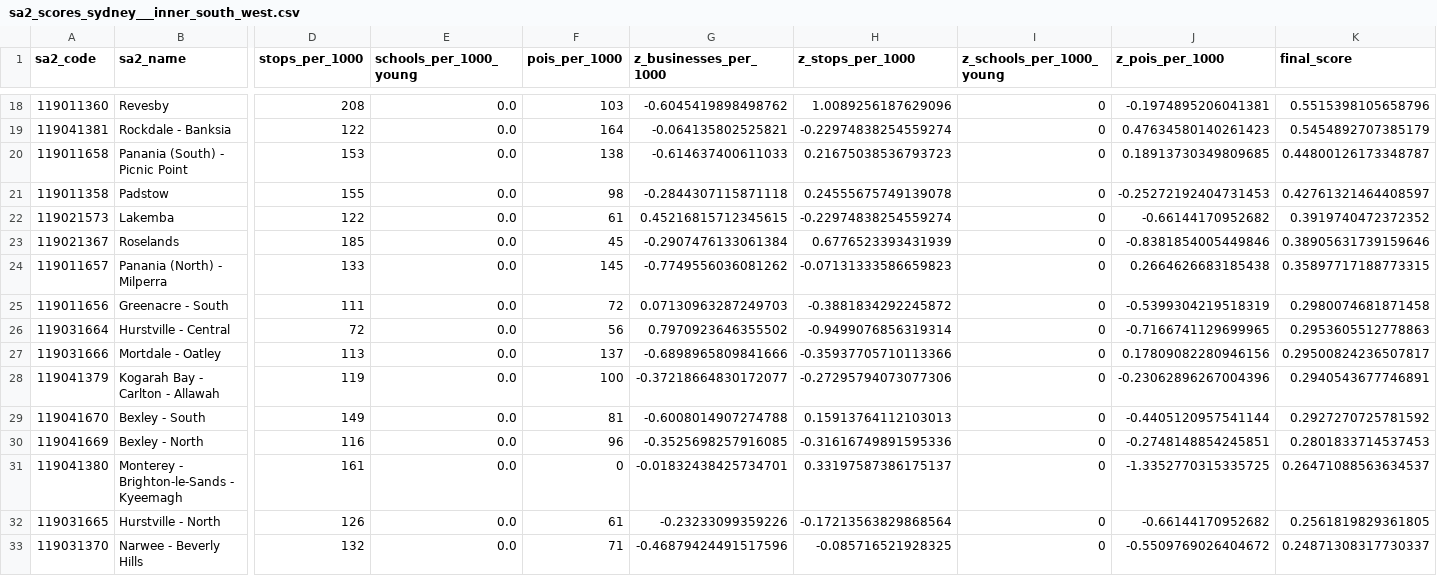
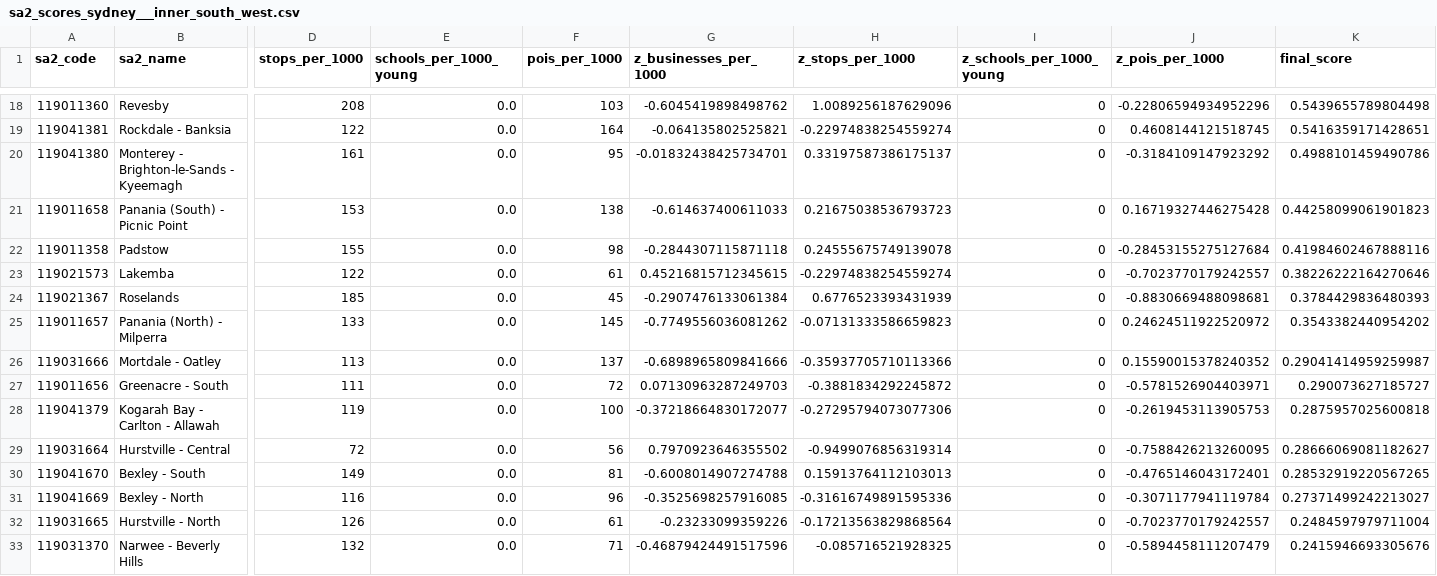
Before and after one commit to hb200354/project, a CSV file: data/output/sa2_scores_sydney___inner_south_west.csv, drawn as a sheet; only a part is shown, gaps mark what is left out; removed rows and columns are numbered as before the commit, all else as after; rows hold the shown columns only; the diff covers the shown part only; the diff names each change by its address in the sheet, - before the commit and + after, or states it on an @@ line.

```diff
--- a/data/output/sa2_scores_sydney___inner_south_west.csv
+++ b/data/output/sa2_scores_sydney___inner_south_west.csv
-J18 (z_pois_per_1000): -0.1974895206041381
+J18 (z_pois_per_1000): -0.22806594934952296
-K18 (final_score): 0.5515398105658796
+K18 (final_score): 0.5439655789804498
-J19 (z_pois_per_1000): 0.47634580140261423
+J19 (z_pois_per_1000): 0.4608144121518745
-K19 (final_score): 0.5454892707385179
+K19 (final_score): 0.5416359171428651
+row 20: 119041380 | Monterey - Brighton-le-Sands - Kyeemagh | 161 | 0.0 | 95 | -0.01832438425734701 | 0.33197587386175137 | 0 | -0.3184109147923292 | 0.4988101459490786
-J21 (z_pois_per_1000): 0.18913730349809685
+J21 (z_pois_per_1000): 0.16719327446275428
-K21 (final_score): 0.44800126173348787
+K21 (final_score): 0.44258099061901823
-J22 (z_pois_per_1000): -0.25272192404731453
+J22 (z_pois_per_1000): -0.28453155275127684
-K22 (final_score): 0.42761321464408597
+K22 (final_score): 0.41984602467888116
-J23 (z_pois_per_1000): -0.66144170952682
+J23 (z_pois_per_1000): -0.7023770179242557
-K23 (final_score): 0.3919740472372352
+K23 (final_score): 0.38226222164270646
-J24 (z_pois_per_1000): -0.8381854005449846
+J24 (z_pois_per_1000): -0.8830669488098681
-K24 (final_score): 0.38905631739159646
+K24 (final_score): 0.3784429836480393
-J25 (z_pois_per_1000): 0.2664626683185438
+J25 (z_pois_per_1000): 0.24624511922520972
-K25 (final_score): 0.35897717188773315
+K25 (final_score): 0.3543382440954202
-row 25: 119011656 | Greenacre - South | 111 | 0.0 | 72 | 0.07130963287249703 | -0.3881834292245872 | 0 | -0.5399304219518319 | 0.2980074681871458
-row 26: 119031664 | Hurstville - Central | 72 | 0.0 | 56 | 0.7970923646355502 | -0.9499076856319314 | 0 | -0.7166741129699965 | 0.2953605512778863
-J26 (z_pois_per_1000): 0.17809082280946156
+J26 (z_pois_per_1000): 0.15590015378240352
-K26 (final_score): 0.29500824236507817
+K26 (final_score): 0.29041414959259987
+row 27: 119011656 | Greenacre - South | 111 | 0.0 | 72 | 0.07130963287249703 | -0.3881834292245872 | 0 | -0.5781526904403971 | 0.290073627185727
-J28 (z_pois_per_1000): -0.23062896267004396
+J28 (z_pois_per_1000): -0.2619453113905753
-K28 (final_score): 0.2940543677746891
+K28 (final_score): 0.2875957025600818
+row 29: 119031664 | Hurstville - Central | 72 | 0.0 | 56 | 0.7970923646355502 | -0.9499076856319314 | 0 | -0.7588426213260095 | 0.28666069081182627
-J30 (z_pois_per_1000): -0.4405120957541144
+J30 (z_pois_per_1000): -0.4765146043172401
-K30 (final_score): 0.2927270725781592
+K30 (final_score): 0.28532919220567265
-J31 (z_pois_per_1000): -0.2748148854245851
+J31 (z_pois_per_1000): -0.3071177941119784
-K31 (final_score): 0.2801833714537453
+K31 (final_score): 0.27371499242213027
-row 31: 119041380 | Monterey - Brighton-le-Sands - Kyeemagh | 161 | 0.0 | 0 | -0.01832438425734701 | 0.33197587386175137 | 0 | -1.3352770315335725 | 0.26471088563634537
-J32 (z_pois_per_1000): -0.66144170952682
+J32 (z_pois_per_1000): -0.7023770179242557
-K32 (final_score): 0.2561819829361805
+K32 (final_score): 0.2484597979711004
-J33 (z_pois_per_1000): -0.5509769026404672
+J33 (z_pois_per_1000): -0.5894458111207479
-K33 (final_score): 0.24871308317730337
+K33 (final_score): 0.2415946693305676
```
Also changed, not shown: 50 edited cells elsewhere in this file, output/sa2_scores_parramatta.csv, 14 other files.
